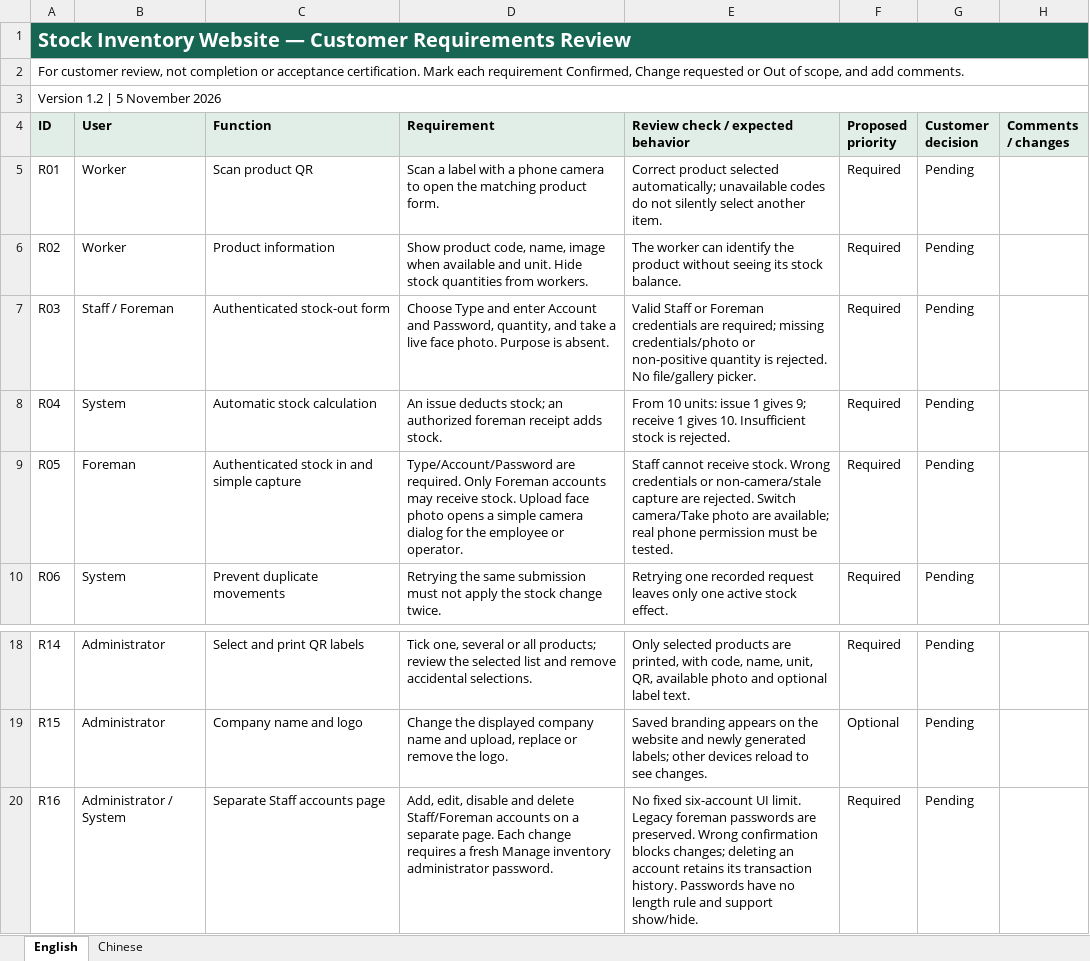
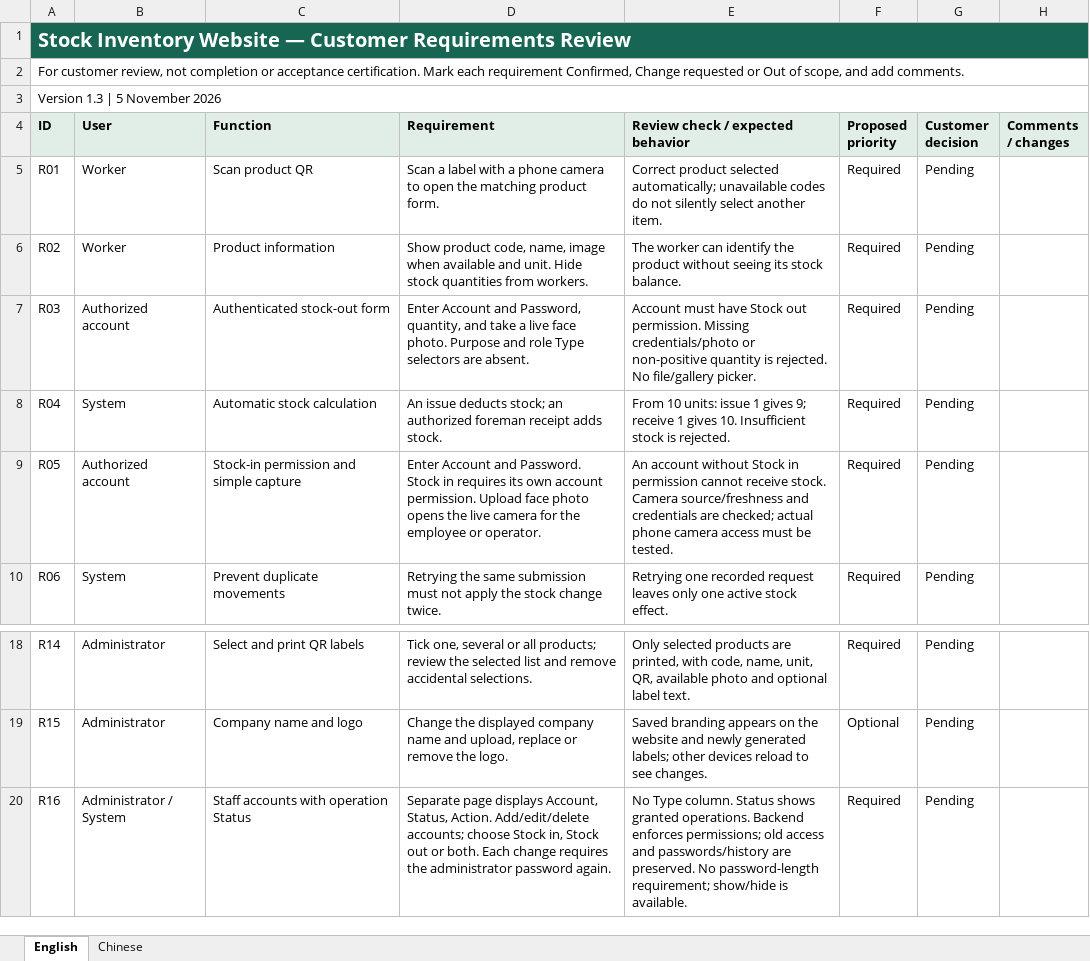
Before and after one commit to ene4583-oss/Qr-Code, an Excel workbook: docs/customer-requirements/Customer_Requirements_Bilingual.xlsx, sheet English, drawn as a sheet; only a part is shown, gaps mark what is left out; values as stored, in another font and other column widths than the file's, no borders; the diff names each change by its address in the sheet, - before the commit and + after, or states it on an @@ line.

Commit message:
Replace account Type with selectable Stock in and Stock out Status permissions

```diff
--- a/docs/customer-requirements/Customer_Requirements_Bilingual.xlsx (sheet English)
+++ b/docs/customer-requirements/Customer_Requirements_Bilingual.xlsx (sheet English)
-A3 (ID): Version 1.2 | 5 November 2026
+A3 (ID): Version 1.3 | 5 November 2026
-B7 (User): Staff / Foreman
+B7 (User): Authorized account
-D7 (Requirement): Choose Type and enter Account and Password, quantity, and take a live face photo. Purpose is absent.
+D7 (Requirement): Enter Account and Password, quantity, and take a live face photo. Purpose and role Type selectors are absent.
-E7 (Review check / expected behavior): Valid Staff or Foreman credentials are required; missing credentials/photo or…
+E7 (Review check / expected behavior): Account must have Stock out permission. Missing credentials/photo or…
-B9 (User): Foreman
+B9 (User): Authorized account
-C9 (Function): Authenticated stock in and simple capture
+C9 (Function): Stock-in permission and simple capture
-D9 (Requirement): Type/Account/Password are required. Only Foreman accounts may receive stock. Upload face photo opens a simple camera dialog for the…
+D9 (Requirement): Enter Account and Password. Stock in requires its own account permission. Upload face photo opens the live camera for the…
-E9 (Review check / expected behavior): Staff cannot receive stock. Wrong credentials or non-camera/stale capture are rejected. Switch camera/Take photo are available; real phone permission must be…
+E9 (Review check / expected behavior): An account without Stock in permission cannot receive stock. Camera source/freshness and credentials are checked; actual phone camera access must be…
-C20 (Function): Separate Staff accounts page
+C20 (Function): Staff accounts with operation Status
-D20 (Requirement): Add, edit, disable and delete Staff/Foreman accounts on a separate page. Each change requires a fresh Manage inventory administrator password.
+D20 (Requirement): Separate page displays Account, Status, Action. Add/edit/delete accounts; choose Stock in, Stock out or both. Each change requires the administrator password again.
-E20 (Review check / expected behavior): No fixed six-account UI limit. Legacy foreman passwords are preserved. Wrong confirmation blocks changes; deleting an account retains its transaction history. Passwords have no length rule and support show/hide.
+E20 (Review check / expected behavior): No Type column. Status shows granted operations. Backend enforces permissions; old access and passwords/history are preserved. No password-length requirement; show/hide is available.
```
Also changed, not shown: sheet Chinese, 13 other files.
